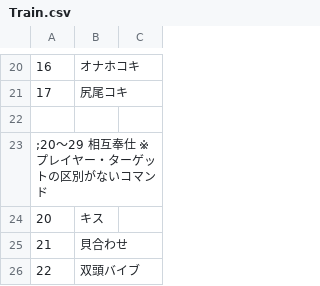
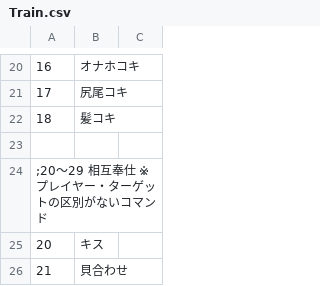
Before and after one commit to wamekukyouzin/eratohoK, a CSV file: CSV/Train.csv, drawn as a sheet; only a part is shown, gaps mark what is left out; the shorter side is filled out with more unchanged rows.

```diff
--- a/CSV/Train.csv
+++ b/CSV/Train.csv
@@ -21,2 +21,3 @@
 17,尻尾コキ
+18,髪コキ
 
```
Also changed, not shown: 4 other files.
